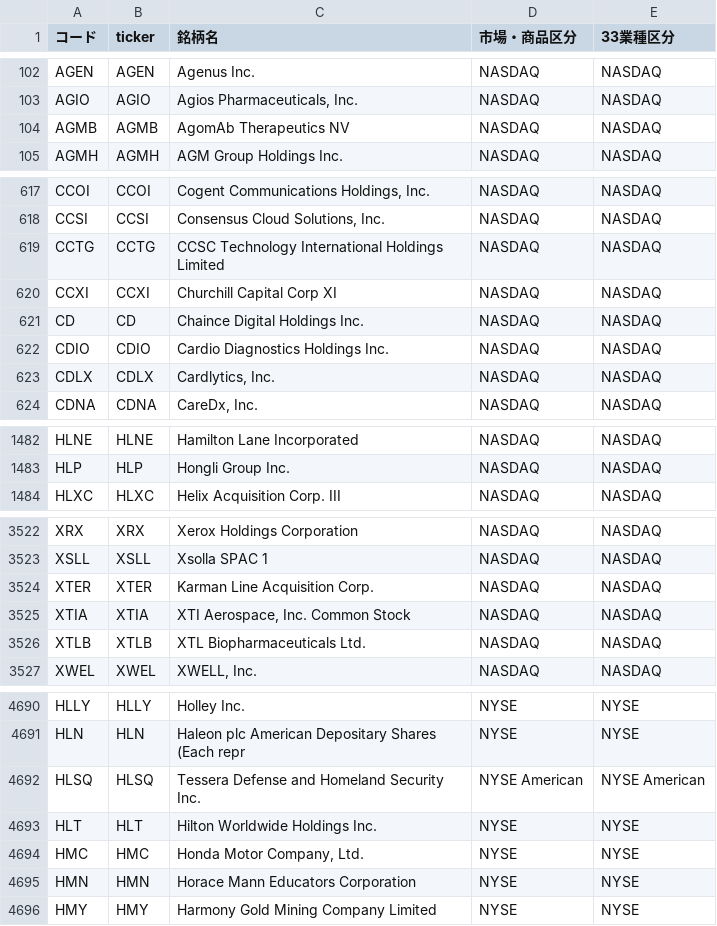
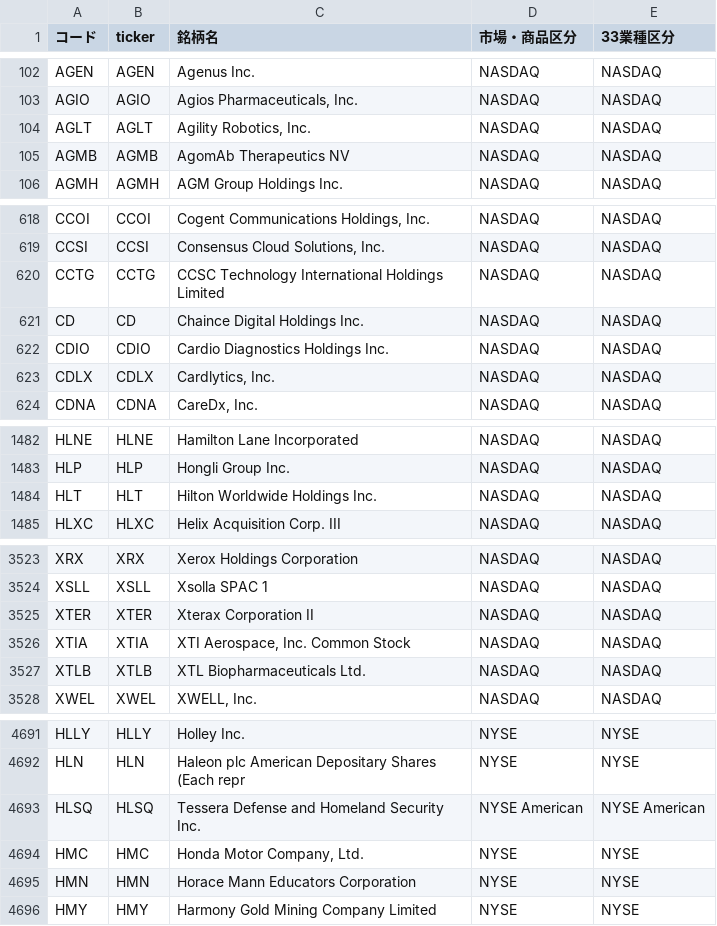
Before and after one commit to mnghfxiidm4ad-rgb/Stock-Price-Heat-Map, a CSV file: lists/tickers_us.csv, drawn as a sheet; only a part is shown, gaps mark what is left out; the diff covers the shown part only.

```diff
--- a/lists/tickers_us.csv
+++ b/lists/tickers_us.csv
@@ -103,2 +103,3 @@ AGEN,AGEN,Agenus Inc.,NASDAQ,NASDAQ
 AGIO,AGIO,"Agios Pharmaceuticals, Inc.",NASDAQ,NASDAQ
+AGLT,AGLT,"Agility Robotics, Inc.",NASDAQ,NASDAQ
 AGMB,AGMB,AgomAb Therapeutics NV,NASDAQ,NASDAQ
@@ -619,3 +620,2 @@ CCSI,CCSI,"Consensus Cloud Solutions, Inc.",NASDAQ,NASDAQ
 CCTG,CCTG,CCSC Technology International Holdings Limited,NASDAQ,NASDAQ
-CCXI,CCXI,Churchill Capital Corp XI,NASDAQ,NASDAQ
 CD,CD,Chaince Digital Holdings Inc.,NASDAQ,NASDAQ
@@ -1483,2 +1483,3 @@ HLNE,HLNE,Hamilton Lane Incorporated,NASDAQ,NASDAQ
 HLP,HLP,Hongli Group Inc.,NASDAQ,NASDAQ
+HLT,HLT,Hilton Worldwide Holdings Inc.,NASDAQ,NASDAQ
 HLXC,HLXC,Helix Acquisition Corp. III,NASDAQ,NASDAQ
@@ -3523,3 +3524,3 @@ XRX,XRX,Xerox Holdings Corporation,NASDAQ,NASDAQ
 XSLL,XSLL,Xsolla SPAC 1,NASDAQ,NASDAQ
-XTER,XTER,Karman Line Acquisition Corp.,NASDAQ,NASDAQ
+XTER,XTER,Xterax Corporation II,NASDAQ,NASDAQ
 XTIA,XTIA,"XTI Aerospace, Inc. Common Stock",NASDAQ,NASDAQ
@@ -4692,3 +4693,2 @@ HLN,HLN,Haleon plc American Depositary Shares (Each repr,NYSE,NYSE
 HLSQ,HLSQ,Tessera Defense and Homeland Security Inc.,NYSE American,NYSE American
-HLT,HLT,Hilton Worldwide Holdings Inc.,NYSE,NYSE
 HMC,HMC,"Honda Motor Company, Ltd.",NYSE,NYSE
```
Also changed, not shown: 1 edited cell elsewhere in this file, 3 other files.
